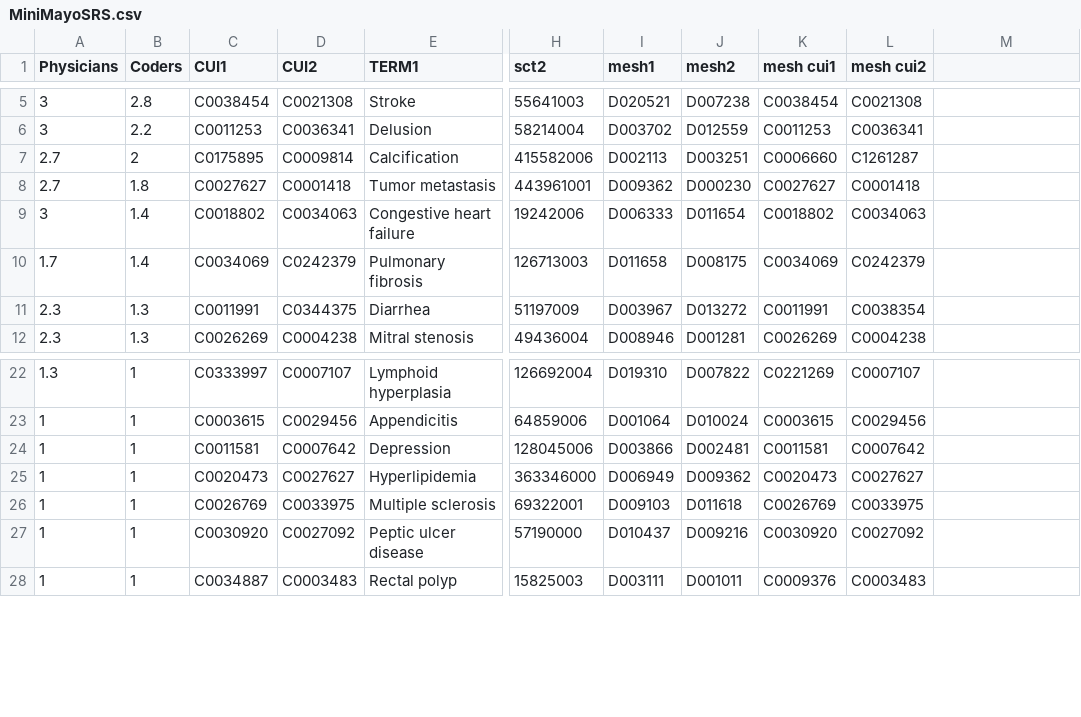
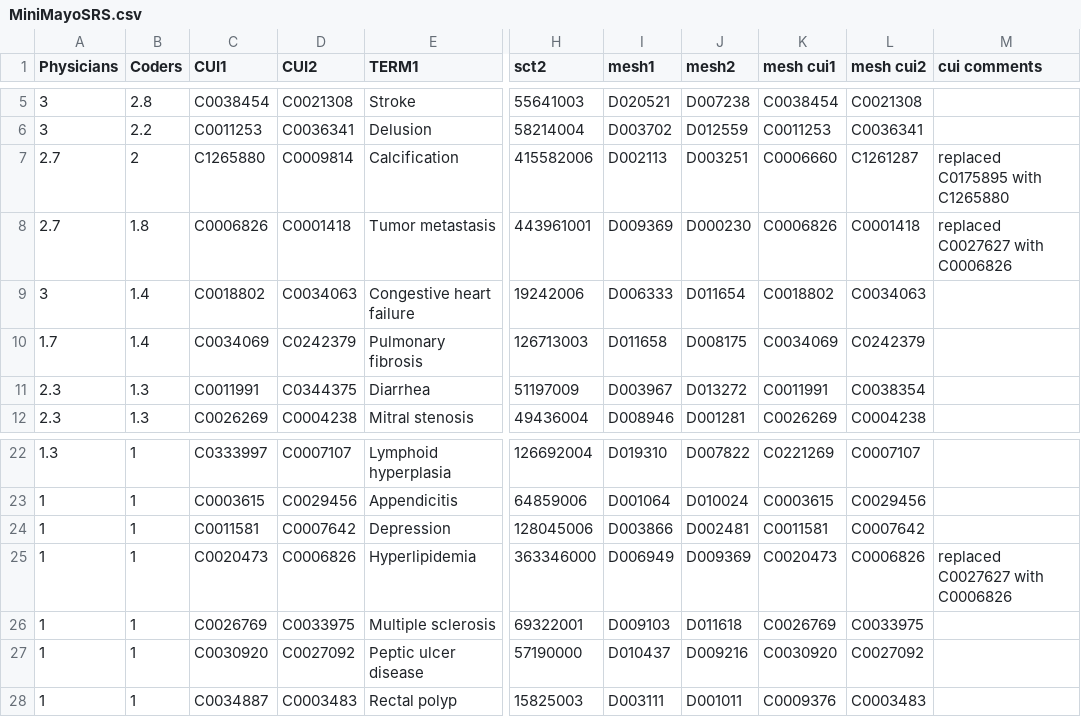
Before and after one commit to obijuan1/ytex, a CSV file: projects/simbenchmark/data/MiniMayoSRS.csv, drawn as a sheet; only a part is shown, gaps mark what is left out; the diff names each change by its address in the sheet, - before the commit and + after, or states it on an @@ line.

```diff
--- a/projects/simbenchmark/data/MiniMayoSRS.csv
+++ b/projects/simbenchmark/data/MiniMayoSRS.csv
-M1: (empty)
+M1: cui comments
-C7 (CUI1): C0175895
+C7 (CUI1): C1265880
-M7 (cui comments): (empty)
+M7 (cui comments): replaced C0175895 with C1265880
-C8 (CUI1): C0027627
+C8 (CUI1): C0006826
-I8 (mesh1): D009362
+I8 (mesh1): D009369
-K8 (mesh cui1): C0027627
+K8 (mesh cui1): C0006826
-M8 (cui comments): (empty)
+M8 (cui comments): replaced C0027627 with C0006826
-D25 (CUI2): C0027627
+D25 (CUI2): C0006826
-J25 (mesh2): D009362
+J25 (mesh2): D009369
-L25 (mesh cui2): C0027627
+L25 (mesh cui2): C0006826
-M25 (cui comments): (empty)
+M25 (cui comments): replaced C0027627 with C0006826
```
Also changed, not shown: projects/simbenchmark/data/MayoSRS.csv, projects/simbenchmark/data/UMNSRS_relatedness.csv, 7 other files.
